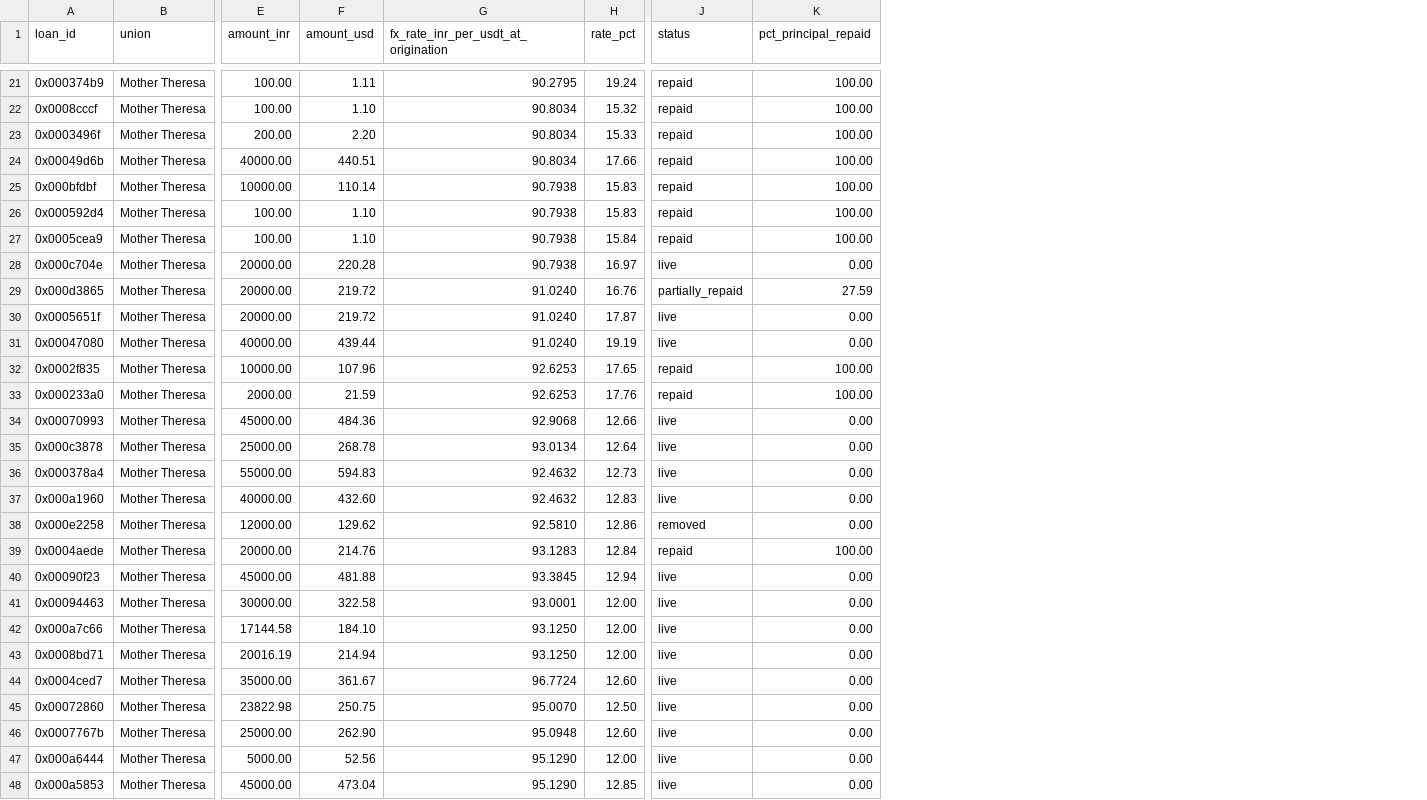
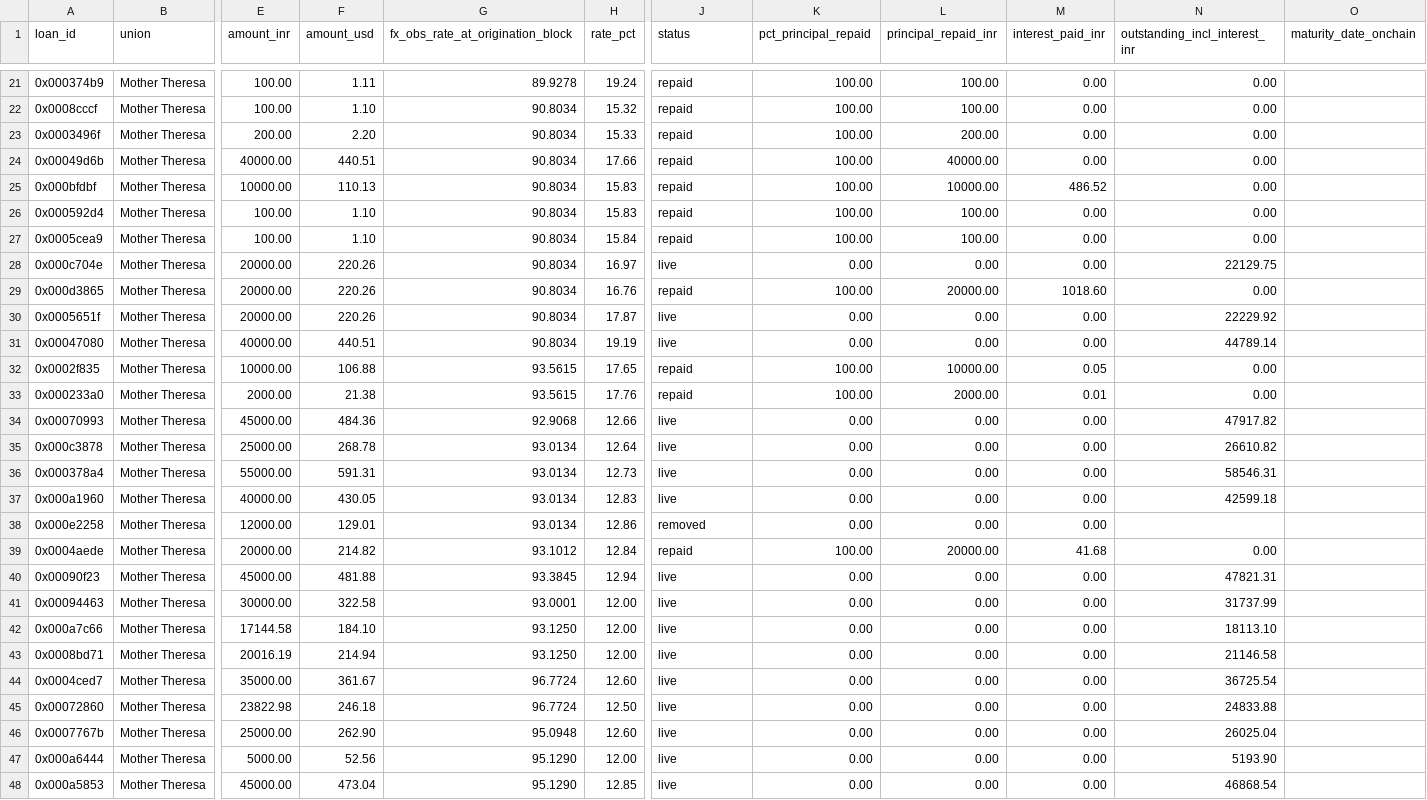
Before and after one commit to NilaDAO/nila-landing, a CSV file: public/audit/loan-tape.csv, drawn as a sheet; only a part is shown, gaps mark what is left out; the diff covers the shown part only; the diff names each change by its address in the sheet, - before the commit and + after, or states it on an @@ line.

```diff
--- a/public/audit/loan-tape.csv
+++ b/public/audit/loan-tape.csv
+column L (principal_repaid_inr), rows 21-48: 100.00 | 100.00 | 200.00 | 40000.00 | 10000.00 | 100.00 | 100.00 | 0.00 | 20000.00 | 0.00 | 0.00 | 10000.00 | 2000.00 | 0.00 | 0.00 | 0.00 | 0.00 | 0.00 | 20000.00 | 0.00 | 0.00 | 0.00 | 0.00 | 0.00 | 0.00 | 0.00 | 0.00 | 0.00
+column M (interest_paid_inr), rows 21-48: 0.00 | 0.00 | 0.00 | 0.00 | 486.52 | 0.00 | 0.00 | 0.00 | 1018.60 | 0.00 | 0.00 | 0.05 | 0.01 | 0.00 | 0.00 | 0.00 | 0.00 | 0.00 | 41.68 | 0.00 | 0.00 | 0.00 | 0.00 | 0.00 | 0.00 | 0.00 | 0.00 | 0.00
+column N (outstanding_incl_interest_inr), rows 21-48: 0.00 | 0.00 | 0.00 | 0.00 | 0.00 | 0.00 | 0.00 | 22129.75 | 0.00 | 22229.92 | 44789.14 | 0.00 | 0.00 | 47917.82 | 26610.82 | 58546.31 | 42599.18 |  | 0.00 | 47821.31 | 31737.99 | 18113.10 | 21146.58 | 36725.54 | 24833.88 | 26025.04 | 5193.90 | 46868.54
+column O (maturity_date_onchain), empty
-G1: fx_rate_inr_per_usdt_at_origination
+G1: fx_obs_rate_at_origination_block
-G21 (fx_obs_rate_at_origination_block): 90.2795
+G21 (fx_obs_rate_at_origination_block): 89.9278
-F25 (amount_usd): 110.14
+F25 (amount_usd): 110.13
-G25:G28 (fx_obs_rate_at_origination_block): 90.7938
+G25:G28 (fx_obs_rate_at_origination_block): 90.8034
-F28 (amount_usd): 220.28
+F28 (amount_usd): 220.26
-F29:F30 (amount_usd): 219.72
+F29:F30 (amount_usd): 220.26
-G29:G31 (fx_obs_rate_at_origination_block): 91.0240
+G29:G31 (fx_obs_rate_at_origination_block): 90.8034
-J29 (status): partially_repaid
+J29 (status): repaid
-K29 (pct_principal_repaid): 27.59
+K29 (pct_principal_repaid): 100.00
-F31 (amount_usd): 439.44
+F31 (amount_usd): 440.51
-F32 (amount_usd): 107.96
+F32 (amount_usd): 106.88
-G32:G33 (fx_obs_rate_at_origination_block): 92.6253
+G32:G33 (fx_obs_rate_at_origination_block): 93.5615
-F33 (amount_usd): 21.59
+F33 (amount_usd): 21.38
-F36 (amount_usd): 594.83
+F36 (amount_usd): 591.31
-G36:G37 (fx_obs_rate_at_origination_block): 92.4632
+G36:G37 (fx_obs_rate_at_origination_block): 93.0134
-F37 (amount_usd): 432.60
+F37 (amount_usd): 430.05
-F38 (amount_usd): 129.62
+F38 (amount_usd): 129.01
-G38 (fx_obs_rate_at_origination_block): 92.5810
+G38 (fx_obs_rate_at_origination_block): 93.0134
-F39 (amount_usd): 214.76
+F39 (amount_usd): 214.82
-G39 (fx_obs_rate_at_origination_block): 93.1283
+G39 (fx_obs_rate_at_origination_block): 93.1012
-F45 (amount_usd): 250.75
+F45 (amount_usd): 246.18
-G45 (fx_obs_rate_at_origination_block): 95.0070
+G45 (fx_obs_rate_at_origination_block): 96.7724
```
Also changed, not shown: 52 edited cells elsewhere in this file, 28 other files.
